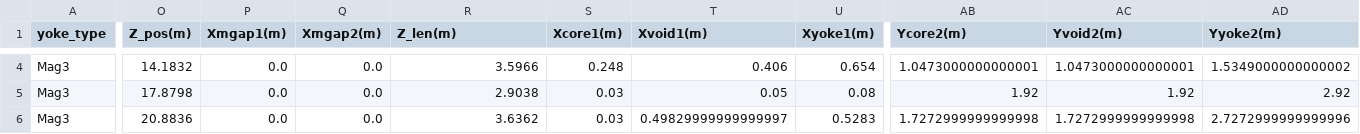
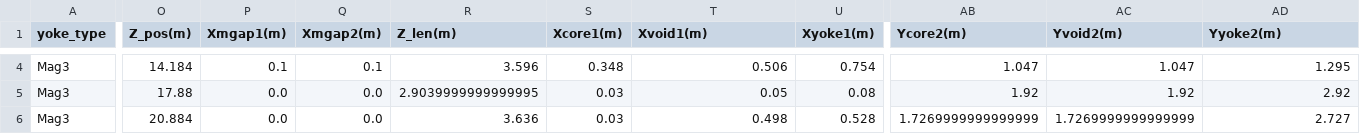
Before and after one commit to lfpc/MuonsAndMatter, a CSV file: data/magnet_params.csv, drawn as a sheet; only a part is shown, gaps mark what is left out; the diff covers the shown part only; the diff names each change by its address in the sheet, - before the commit and + after, or states it on an @@ line.

```diff
--- a/data/magnet_params.csv
+++ b/data/magnet_params.csv
-O4 (Z_pos(m)): 14.1832
+O4 (Z_pos(m)): 14.184
-P4 (Xmgap1(m)): 0.0
+P4 (Xmgap1(m)): 0.1
-Q4 (Xmgap2(m)): 0.0
+Q4 (Xmgap2(m)): 0.1
-R4 (Z_len(m)): 3.5966
+R4 (Z_len(m)): 3.596
-S4 (Xcore1(m)): 0.248
+S4 (Xcore1(m)): 0.348
-T4 (Xvoid1(m)): 0.406
+T4 (Xvoid1(m)): 0.506
-U4 (Xyoke1(m)): 0.654
+U4 (Xyoke1(m)): 0.754
-AB4 (Ycore2(m)): 1.0473000000000001
+AB4 (Ycore2(m)): 1.047
-AC4 (Yvoid2(m)): 1.0473000000000001
+AC4 (Yvoid2(m)): 1.047
-AD4 (Yyoke2(m)): 1.5349000000000002
+AD4 (Yyoke2(m)): 1.295
-O5 (Z_pos(m)): 17.8798
+O5 (Z_pos(m)): 17.88
-R5 (Z_len(m)): 2.9038
+R5 (Z_len(m)): 2.9039999999999995
-O6 (Z_pos(m)): 20.8836
+O6 (Z_pos(m)): 20.884
-R6 (Z_len(m)): 3.6362
+R6 (Z_len(m)): 3.636
-T6 (Xvoid1(m)): 0.49829999999999997
+T6 (Xvoid1(m)): 0.498
-U6 (Xyoke1(m)): 0.5283
+U6 (Xyoke1(m)): 0.528
-AB6 (Ycore2(m)): 1.7272999999999998
+AB6 (Ycore2(m)): 1.7269999999999999
-AC6 (Yvoid2(m)): 1.7272999999999998
+AC6 (Yvoid2(m)): 1.7269999999999999
-AD6 (Yyoke2(m)): 2.7272999999999996
+AD6 (Yyoke2(m)): 2.727
```
Also changed, not shown: 29 edited cells elsewhere in this file, 7 other files.
